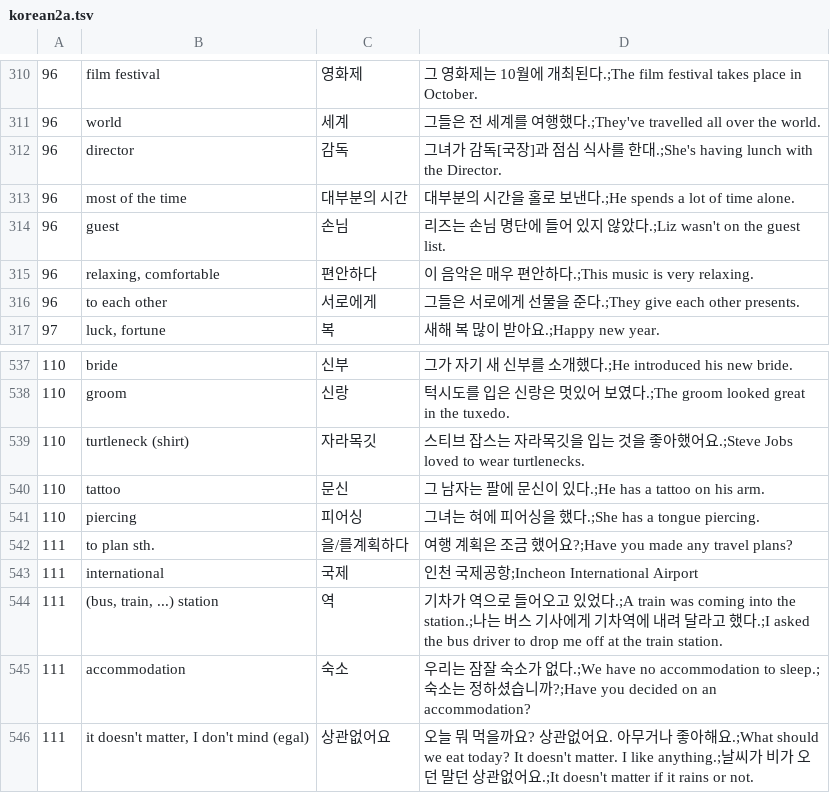
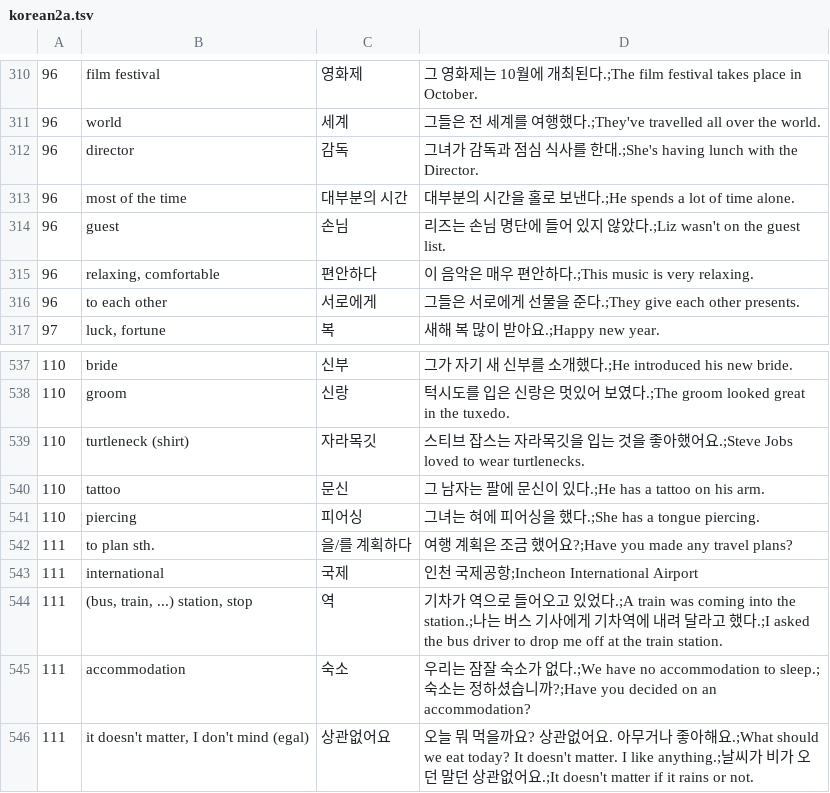
Before and after one commit to adrianderstroff/anki-korean, a TSV file: data/tsv/korean2a.tsv, drawn as a sheet; only a part is shown, gaps mark what is left out.

```diff
--- a/data/tsv/korean2a.tsv
+++ b/data/tsv/korean2a.tsv
@@ -311,3 +311,3 @@
 96	world	세계	그들은 전 세계를 여행했다.;They've travelled all over the world.
-96	director	감독	그녀가 감독[국장]과 점심 식사를 한대.;She's having lunch with the Director.
+96	director	감독	그녀가 감독과 점심 식사를 한대.;She's having lunch with the Director.
 96	most of the time	대부분의 시간	대부분의 시간을 홀로 보낸다.;He spends a lot of time alone.
@@ -541,5 +541,5 @@
 110	piercing	피어싱	그녀는 혀에 피어싱을 했다.;She has a tongue piercing.
-111	to plan sth.	을/를계획하다	여행 계획은 조금 했어요?;Have you made any travel plans?
+111	to plan sth.	을/를 계획하다	여행 계획은 조금 했어요?;Have you made any travel plans?
 111	international	국제	인천 국제공항;Incheon International Airport
-111	(bus, train, ...) station	역	기차가 역으로 들어오고 있었다.;A train was coming into the station.;나는 버스 기사에게 기차역에 내려 달라고 했다.;I asked the bus driver to drop me off at the train station.
+111	(bus, train, ...) station, stop	역	기차가 역으로 들어오고 있었다.;A train was coming into the station.;나는 버스 기사에게 기차역에 내려 달라고 했다.;I asked the bus driver to drop me off at the train station.
 111	accommodation	숙소	우리는 잠잘 숙소가 없다.;We have no accommodation to sleep.;숙소는 정하셨습니까?;Have you decided on an accommodation?
```
Also changed, not shown: data/tsv/grammar2a.tsv.
